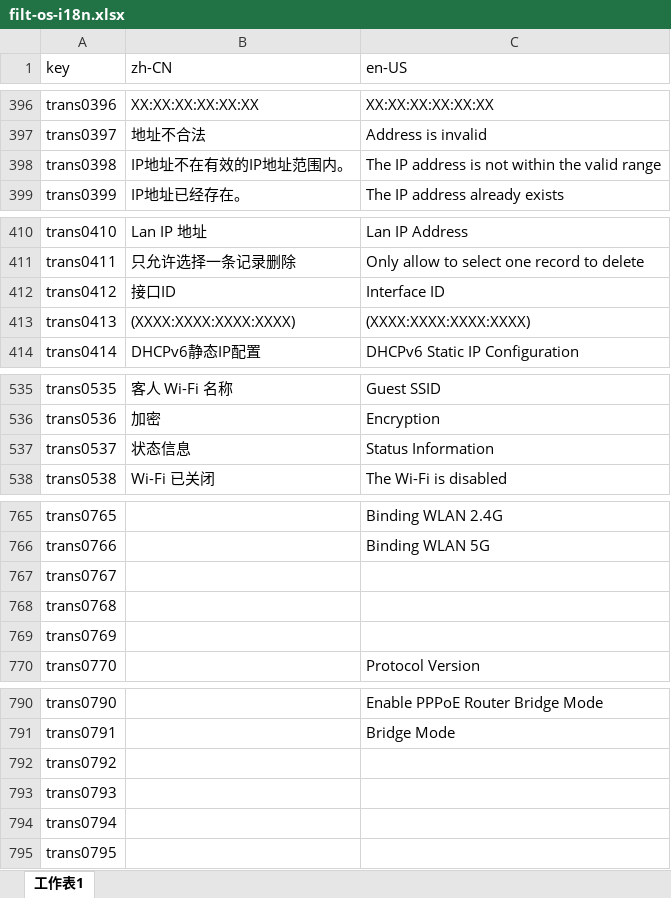
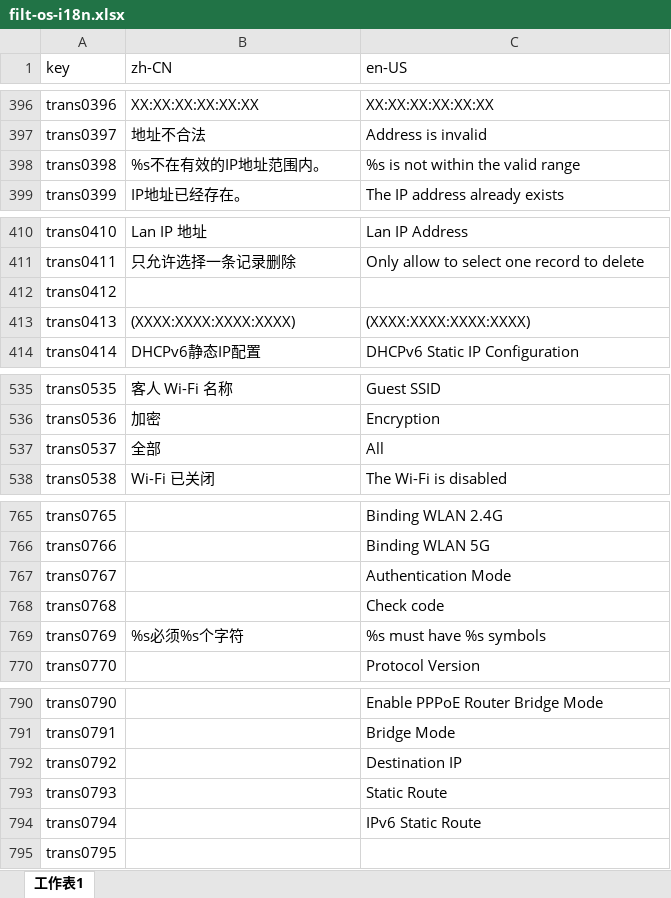
Before and after one commit to ytppp/fhtek-docs, an Excel workbook: filt-os-i18n.xlsx, sheet 工作表1, drawn as a sheet; only a part is shown, gaps mark what is left out; values as stored, in another font and other column widths than the file's, no borders; the diff covers the shown part only; the diff names each change by its address in the sheet, - before the commit and + after, or states it on an @@ line.

```diff
--- a/filt-os-i18n.xlsx (sheet 工作表1)
+++ b/filt-os-i18n.xlsx (sheet 工作表1)
-B398 (zh-CN): IP地址不在有效的IP地址范围内。
+B398 (zh-CN): %s不在有效的IP地址范围内。
-C398 (en-US): The IP address is not within the valid range
+C398 (en-US): %s is not within the valid range
-B412 (zh-CN): 接口ID
+B412 (zh-CN): (empty)
-C412 (en-US): Interface ID
+C412 (en-US): (empty)
-B537 (zh-CN): 状态信息
+B537 (zh-CN): 全部
-C537 (en-US): Status Information
+C537 (en-US): All
-C767 (en-US): (empty)
+C767 (en-US): Authentication Mode
-C768 (en-US): (empty)
+C768 (en-US): Check code
-B769 (zh-CN): (empty)
+B769 (zh-CN): %s必须%s个字符
-C769 (en-US): (empty)
+C769 (en-US): %s must have %s symbols
-C792 (en-US): (empty)
+C792 (en-US): Destination IP
-C793 (en-US): (empty)
+C793 (en-US): Static Route
-C794 (en-US): (empty)
+C794 (en-US): IPv6 Static Route
```
Also changed, not shown: 6 edited cells elsewhere in this sheet, 2 other files.
